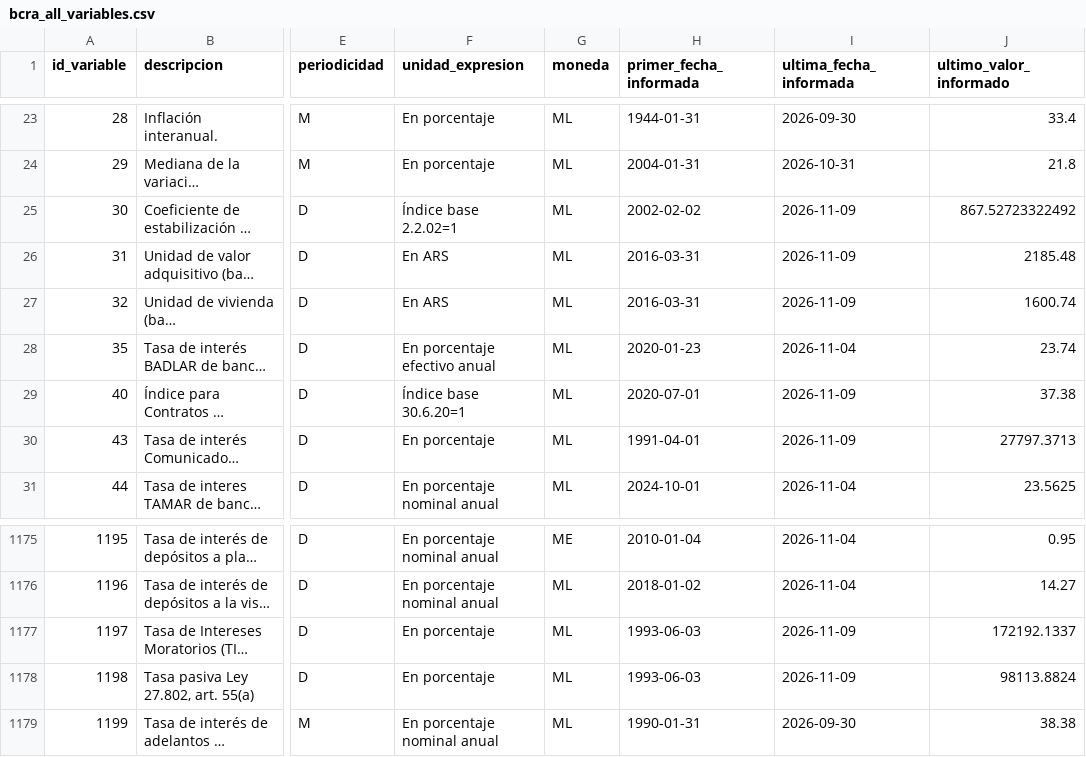
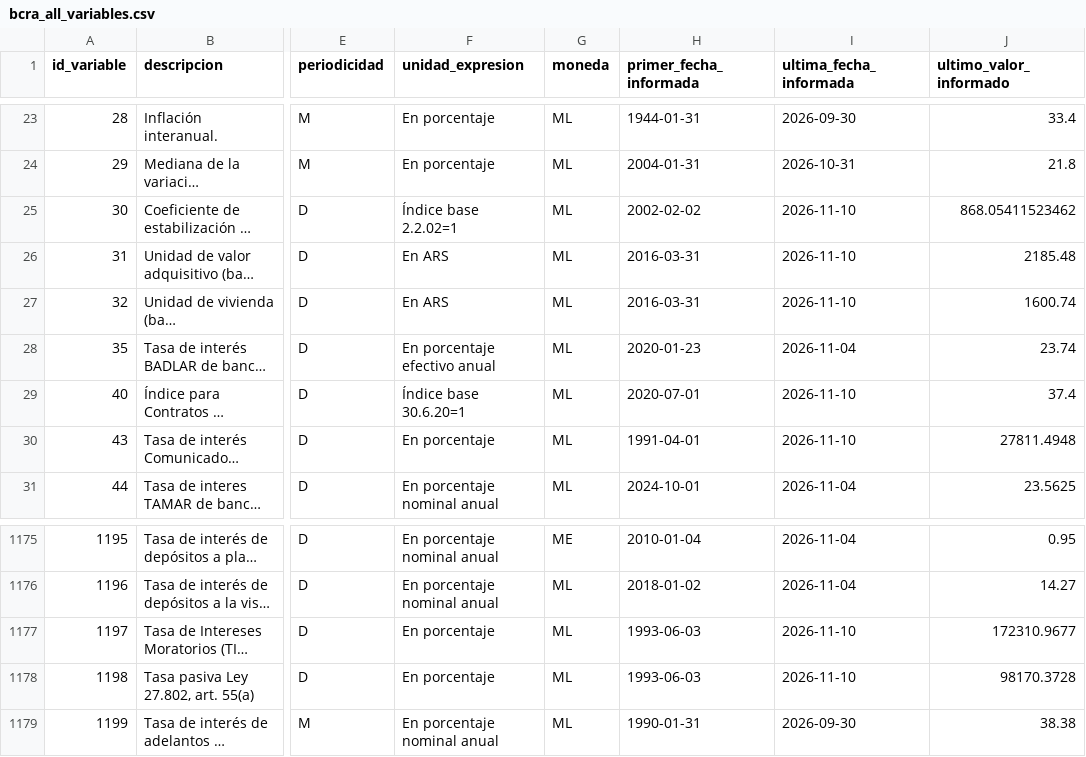
Before and after one commit to thomasriveros/BCRA_Data, a CSV file: data/bcra_all_variables.csv, drawn as a sheet; only a part is shown, gaps mark what is left out; long unchanged cells end in …; the diff names each change by its address in the sheet, - before the commit and + after, or states it on an @@ line.

```diff
--- a/data/bcra_all_variables.csv
+++ b/data/bcra_all_variables.csv
-I25:I27 (ultima_fecha_informada): 2026-11-09
+I25:I27 (ultima_fecha_informada): 2026-11-10
-J25 (ultimo_valor_informado): 867.52723322492
+J25 (ultimo_valor_informado): 868.05411523462
-I29:I30 (ultima_fecha_informada): 2026-11-09
+I29:I30 (ultima_fecha_informada): 2026-11-10
-J29 (ultimo_valor_informado): 37.38
+J29 (ultimo_valor_informado): 37.4
-J30 (ultimo_valor_informado): 27797.3713
+J30 (ultimo_valor_informado): 27811.4948
-I1177:I1178 (ultima_fecha_informada): 2026-11-09
+I1177:I1178 (ultima_fecha_informada): 2026-11-10
-J1177 (ultimo_valor_informado): 172192.1337
+J1177 (ultimo_valor_informado): 172310.9677
-J1178 (ultimo_valor_informado): 98113.8824
+J1178 (ultimo_valor_informado): 98170.3728
```
